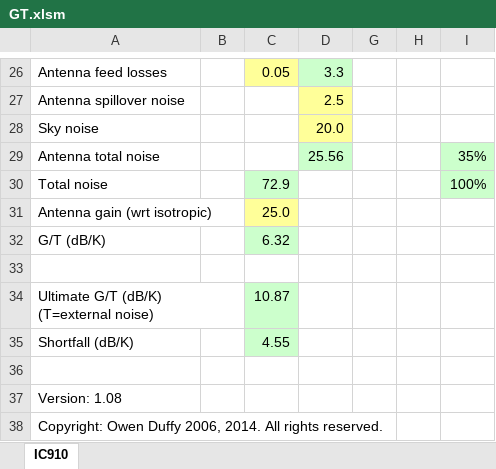
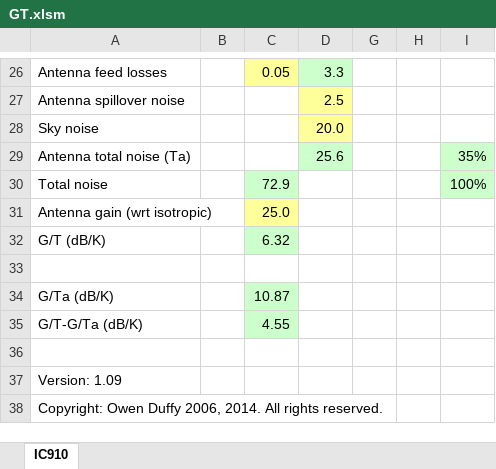
Before and after one commit to owenduffy/xl, an Excel workbook: GT.xlsm, sheet IC910, drawn as a sheet; only a part is shown, gaps mark what is left out; values as stored, in another font and other column widths than the file's, no borders; charts and pictures not drawn; the diff names each change by its address in the sheet, - before the commit and + after, or states it on an @@ line.

Commit message:
v1.09.

```diff
--- a/GT.xlsm (sheet IC910)
+++ b/GT.xlsm (sheet IC910)
-A29: Antenna total noise
+A29: Antenna total noise (Ta)
-D29: 25.56
+D29: 25.6
-A34: Ultimate G/T (dB/K) (T=external noise)
+A34: G/Ta (dB/K)
-A35: Shortfall (dB/K)
+A35: G/T-G/Ta (dB/K)
-A37: Version: 1.08
+A37: Version: 1.09
```
Also changed, not shown: charts or pictures.
